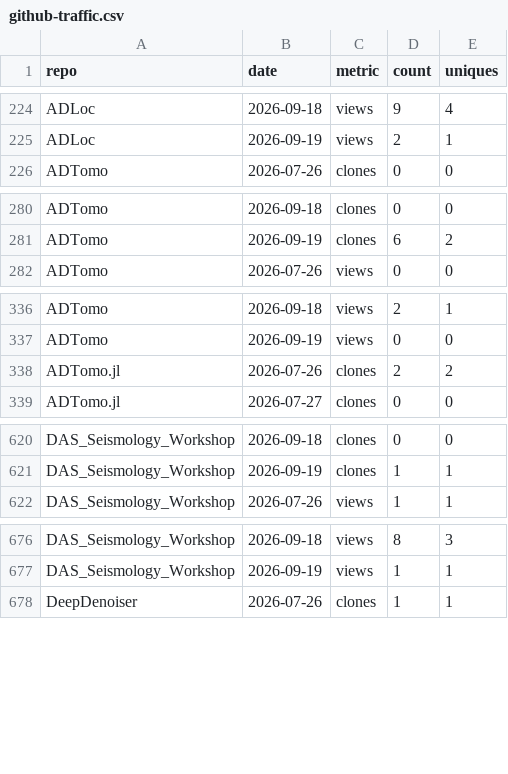
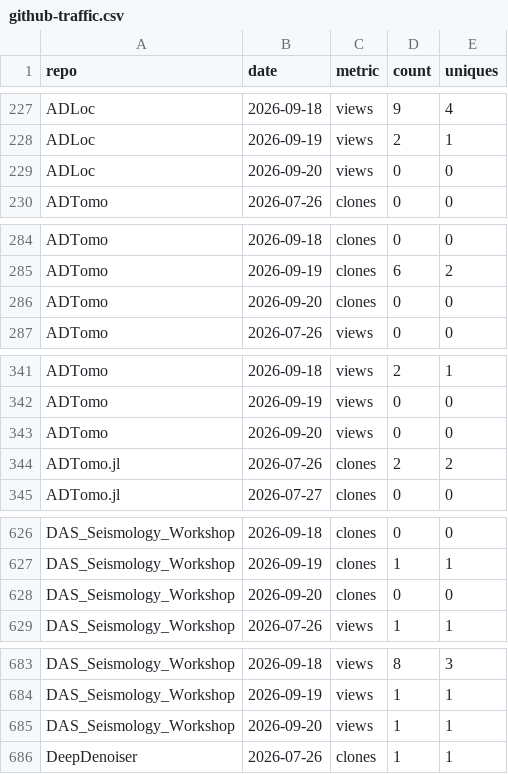
Before and after one commit to AI4EPS/.github, a CSV file: data/github-traffic.csv, drawn as a sheet; only a part is shown, gaps mark what is left out; the diff covers the shown part only.

```diff
--- a/data/github-traffic.csv
+++ b/data/github-traffic.csv
@@ -225,2 +228,3 @@ ADLoc,2026-09-18,views,9,4
 ADLoc,2026-09-19,views,2,1
+ADLoc,2026-09-20,views,0,0
 ADTomo,2026-07-26,clones,0,0
@@ -281,2 +285,3 @@ ADTomo,2026-09-18,clones,0,0
 ADTomo,2026-09-19,clones,6,2
+ADTomo,2026-09-20,clones,0,0
 ADTomo,2026-07-26,views,0,0
@@ -337,2 +342,3 @@ ADTomo,2026-09-18,views,2,1
 ADTomo,2026-09-19,views,0,0
+ADTomo,2026-09-20,views,0,0
 ADTomo.jl,2026-07-26,clones,2,2
@@ -621,2 +627,3 @@ DAS_Seismology_Workshop,2026-09-18,clones,0,0
 DAS_Seismology_Workshop,2026-09-19,clones,1,1
+DAS_Seismology_Workshop,2026-09-20,clones,0,0
 DAS_Seismology_Workshop,2026-07-26,views,1,1
@@ -677,2 +684,3 @@ DAS_Seismology_Workshop,2026-09-18,views,8,3
 DAS_Seismology_Workshop,2026-09-19,views,1,1
+DAS_Seismology_Workshop,2026-09-20,views,1,1
 DeepDenoiser,2026-07-26,clones,1,1
```
Also changed, not shown: 33 added rows elsewhere in this file, data/github-repos.csv.
